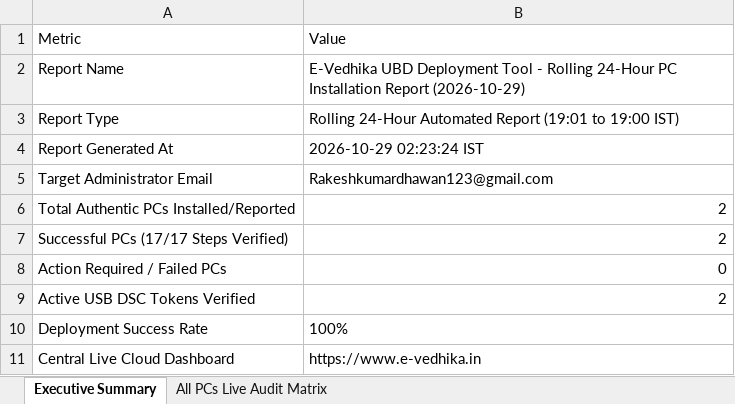
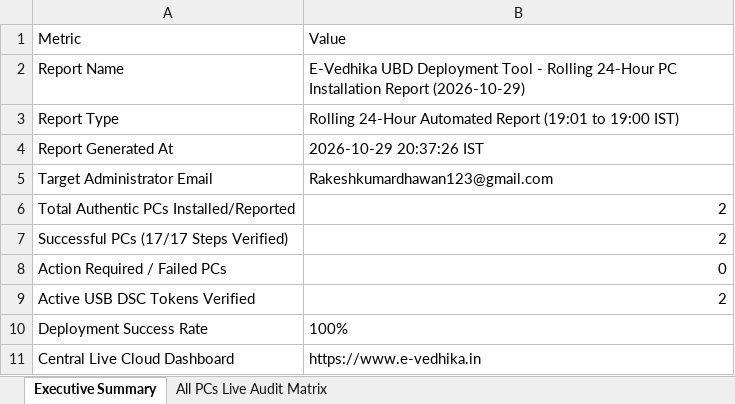
Before and after one commit to RakeshKumardhawan/UBDTOOLS, an Excel workbook: public/reports/EVedhika_UBD_Daily_PC_Report.xlsx, sheet Executive Summary, drawn as a sheet; values as stored, in another font and other column widths than the file's, no borders; the diff names each change by its address in the sheet, - before the commit and + after, or states it on an @@ line.

```diff
--- a/public/reports/EVedhika_UBD_Daily_PC_Report.xlsx (sheet Executive Summary)
+++ b/public/reports/EVedhika_UBD_Daily_PC_Report.xlsx (sheet Executive Summary)
-B4: 2026-10-29 02:23:24 IST
+B4: 2026-10-29 20:37:26 IST
```
Also changed, not shown: public/reports/EVedhika_UBD_Daily_PC_Report_2026-10-29.xlsx, 44 other files.
